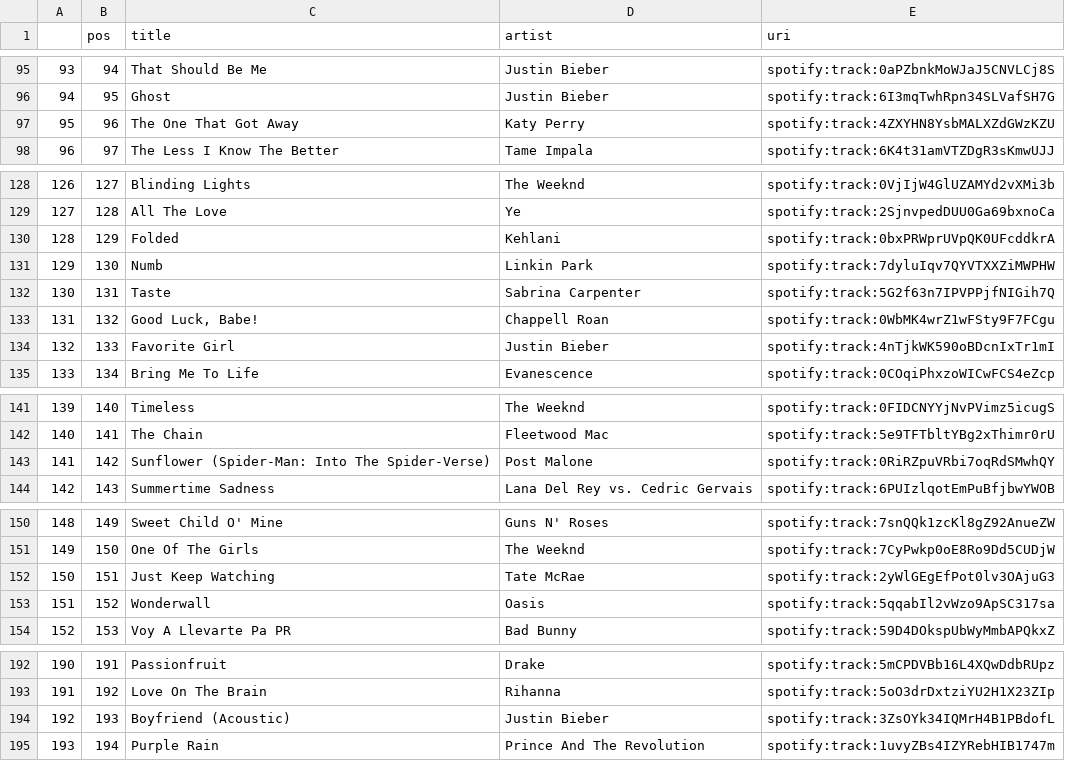
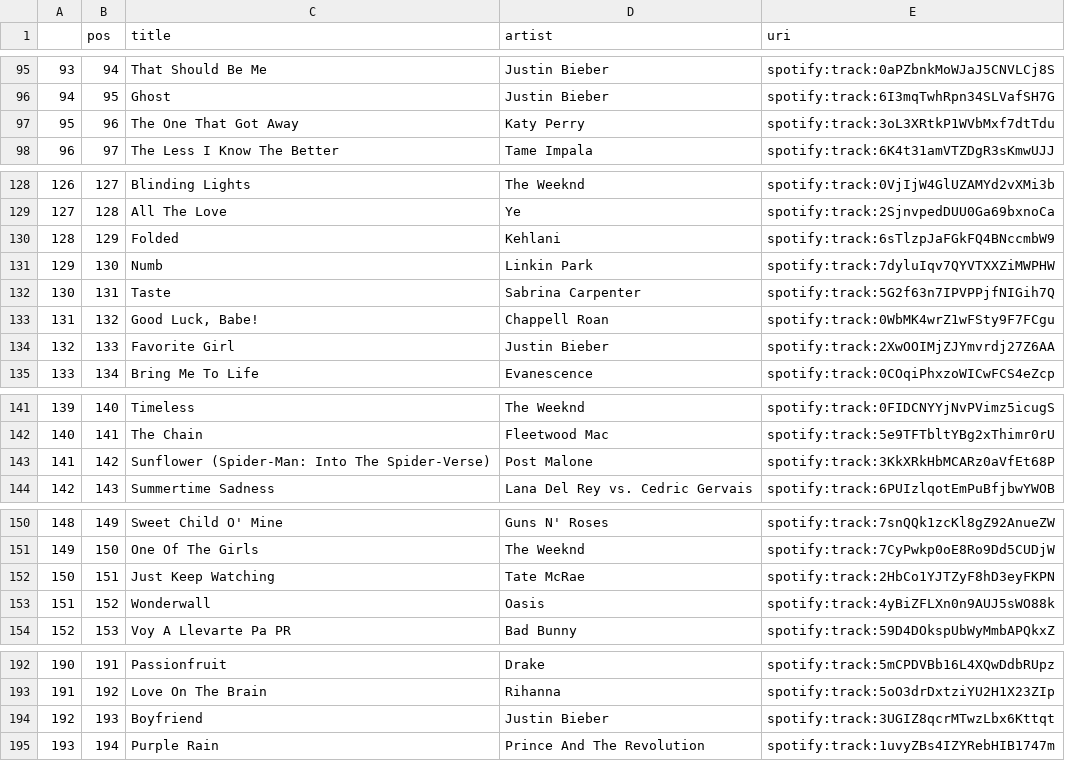
Before and after one commit to kurczakooo/top-playlists-maker, a CSV file: src/data/top_200_global.csv, drawn as a sheet; only a part is shown, gaps mark what is left out; the diff covers the shown part only.

```diff
--- a/src/data/top_200_global.csv
+++ b/src/data/top_200_global.csv
@@ -96,3 +96,3 @@
 94,95,Ghost,Justin Bieber,spotify:track:6I3mqTwhRpn34SLVafSH7G
-95,96,The One That Got Away,Katy Perry,spotify:track:4ZXYHN8YsbMALXZdGWzKZU
+95,96,The One That Got Away,Katy Perry,spotify:track:3oL3XRtkP1WVbMxf7dtTdu
 96,97,The Less I Know The Better,Tame Impala,spotify:track:6K4t31amVTZDgR3sKmwUJJ
@@ -129,3 +129,3 @@
 127,128,All The Love,Ye,spotify:track:2SjnvpedDUU0Ga69bxnoCa
-128,129,Folded,Kehlani,spotify:track:0bxPRWprUVpQK0UFcddkrA
+128,129,Folded,Kehlani,spotify:track:6sTlzpJaFGkFQ4BNccmbW9
 129,130,Numb,Linkin Park,spotify:track:7dyluIqv7QYVTXXZiMWPHW
@@ -133,3 +133,3 @@
 131,132,"Good Luck, Babe!",Chappell Roan,spotify:track:0WbMK4wrZ1wFSty9F7FCgu
-132,133,Favorite Girl,Justin Bieber,spotify:track:4nTjkWK590oBDcnIxTr1mI
+132,133,Favorite Girl,Justin Bieber,spotify:track:2XwOOIMjZJYmvrdj27Z6AA
 133,134,Bring Me To Life,Evanescence,spotify:track:0COqiPhxzoWICwFCS4eZcp
@@ -142,3 +142,3 @@
 140,141,The Chain,Fleetwood Mac,spotify:track:5e9TFTbltYBg2xThimr0rU
-141,142,Sunflower (Spider-Man: Into The Spider-Verse),Post Malone,spotify:track:0RiRZpuVRbi7oqRdSMwhQY
+141,142,Sunflower (Spider-Man: Into The Spider-Verse),Post Malone,spotify:track:3KkXRkHbMCARz0aVfEt68P
 142,143,Summertime Sadness,Lana Del Rey vs. Cedric Gervais,spotify:track:6PUIzlqotEmPuBfjbwYWOB
@@ -151,4 +151,4 @@
 149,150,One Of The Girls,The Weeknd,spotify:track:7CyPwkp0oE8Ro9Dd5CUDjW
-150,151,Just Keep Watching,Tate McRae,spotify:track:2yWlGEgEfPot0lv3OAjuG3
-151,152,Wonderwall,Oasis,spotify:track:5qqabIl2vWzo9ApSC317sa
+150,151,Just Keep Watching,Tate McRae,spotify:track:2HbCo1YJTZyF8hD3eyFKPN
+151,152,Wonderwall,Oasis,spotify:track:4yBiZFLXn0n9AUJ5sWO88k
 152,153,Voy A Llevarte Pa PR,Bad Bunny,spotify:track:59D4DOkspUbWyMmbAPQkxZ
@@ -193,3 +193,3 @@
 191,192,Love On The Brain,Rihanna,spotify:track:5oO3drDxtziYU2H1X23ZIp
-192,193,Boyfriend (Acoustic),Justin Bieber,spotify:track:3ZsOYk34IQMrH4B1PBdofL
+192,193,Boyfriend,Justin Bieber,spotify:track:3UGIZ8qcrMTwzLbx6Kttqt
 193,194,Purple Rain,Prince And The Revolution,spotify:track:1uvyZBs4IZYRebHIB1747m
```
Also changed, not shown: 1 edited cell elsewhere in this file, src/data/follower_count.csv, 9 other files.
